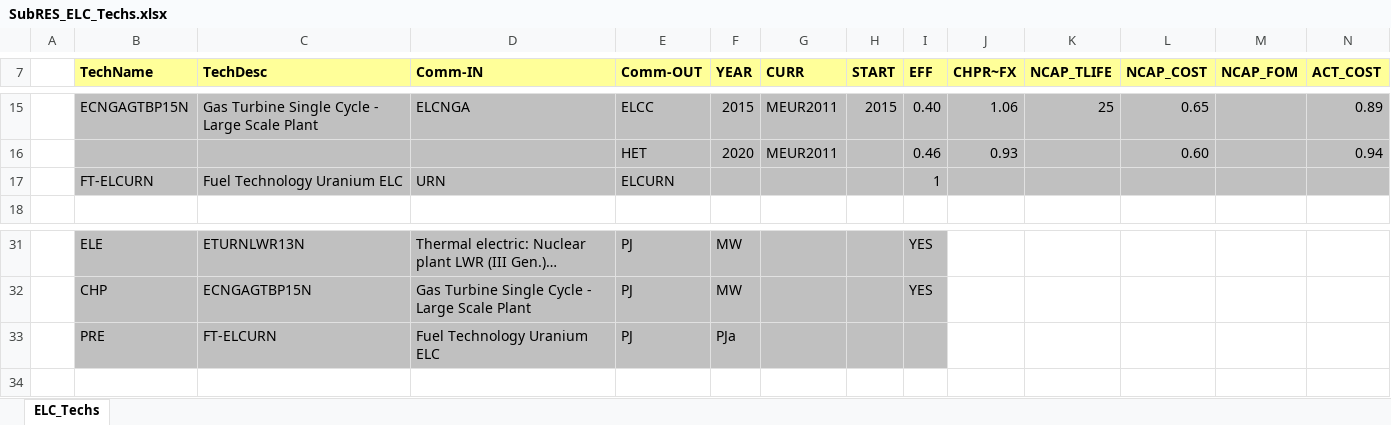
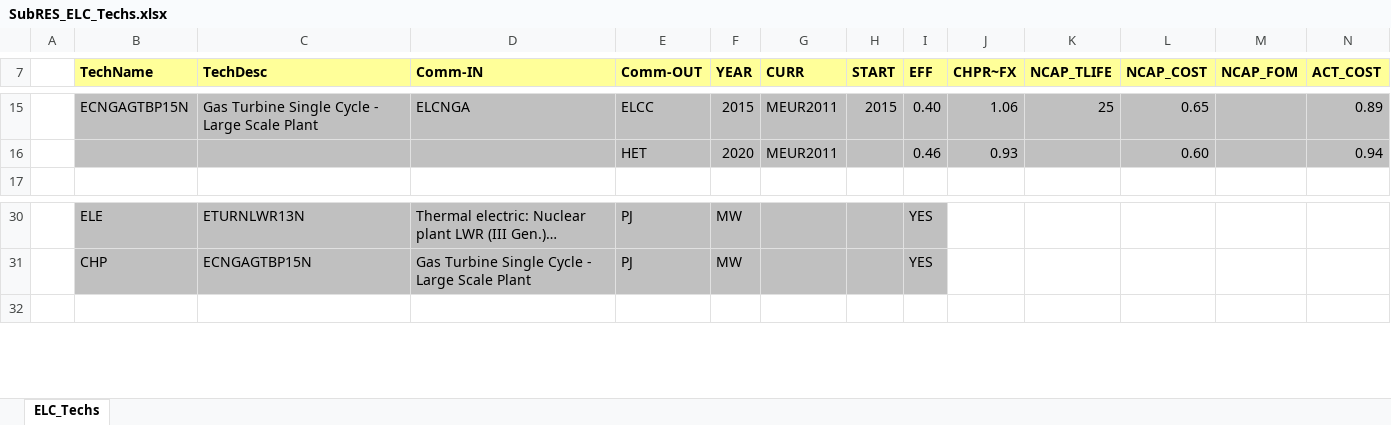
Before and after one commit to olejandro/times-shire, an Excel workbook: SubRES_TMPL/SubRES_ELC_Techs.xlsx, sheet ELC_Techs, drawn as a sheet; only a part is shown, gaps mark what is left out; long unchanged cells end in …; values as stored, in another font and other column widths than the file's, no borders; rows hold the shown columns only; the diff names each change by its address in the sheet, - before the commit and + after, or states it on an @@ line.

Commit message:
I removed the FT for uranium

```diff
--- a/SubRES_TMPL/SubRES_ELC_Techs.xlsx (sheet ELC_Techs)
+++ b/SubRES_TMPL/SubRES_ELC_Techs.xlsx (sheet ELC_Techs)
-row 17:  | FT-ELCURN | Fuel Technology Uranium ELC | URN | ELCURN |  |  |  | 1
-row 33:  | PRE | FT-ELCURN | Fuel Technology Uranium ELC | PJ | PJa
```
